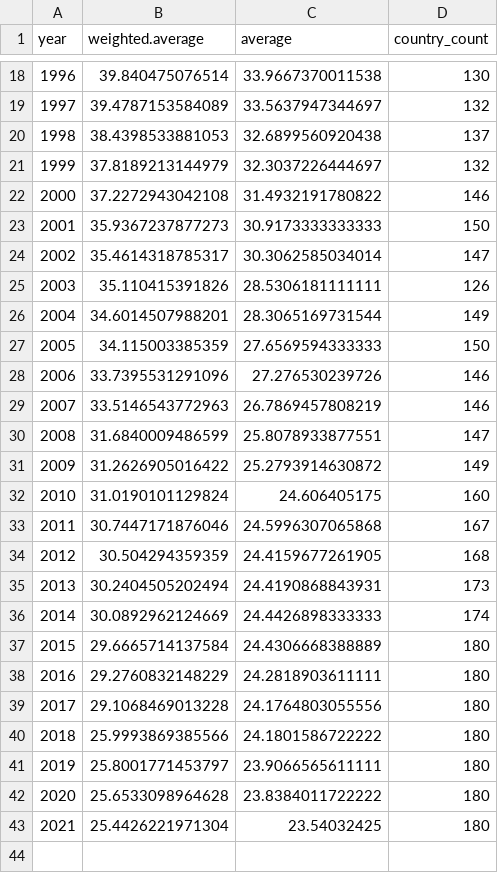
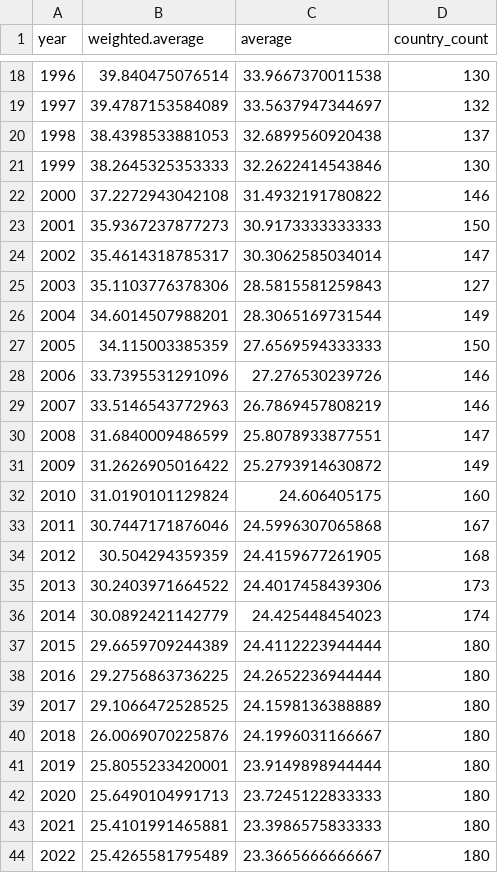
Before and after one commit to TaxFoundation/worldwide-corporate-tax-rates, a CSV file: final_outputs/rate_time_series.csv, drawn as a sheet; only a part is shown, gaps mark what is left out; removed rows and columns are numbered as before the commit, all else as after; the diff names each change by its address in the sheet, - before the commit and + after, or states it on an @@ line.

```diff
--- a/final_outputs/rate_time_series.csv
+++ b/final_outputs/rate_time_series.csv
-row 21: 1999 | 37.8189213144979 | 32.3037226444697 | 132
+row 21: 1999 | 38.2645325353333 | 32.2622414543846 | 130
-row 25: 2003 | 35.110415391826 | 28.5306181111111 | 126
+row 25: 2003 | 35.1103776378306 | 28.5815581259843 | 127
-row 35: 2013 | 30.2404505202494 | 24.4190868843931 | 173
-row 36: 2014 | 30.0892962124669 | 24.4426898333333 | 174
-row 37: 2015 | 29.6665714137584 | 24.4306668388889 | 180
-row 38: 2016 | 29.2760832148229 | 24.2818903611111 | 180
-row 39: 2017 | 29.1068469013228 | 24.1764803055556 | 180
-row 40: 2018 | 25.9993869385566 | 24.1801586722222 | 180
-row 41: 2019 | 25.8001771453797 | 23.9066565611111 | 180
-row 42: 2020 | 25.6533098964628 | 23.8384011722222 | 180
-row 43: 2021 | 25.4426221971304 | 23.54032425 | 180
+row 35: 2013 | 30.2403971664522 | 24.4017458439306 | 173
+row 36: 2014 | 30.0892421142779 | 24.425448454023 | 174
+row 37: 2015 | 29.6659709244389 | 24.4112223944444 | 180
+row 38: 2016 | 29.2756863736225 | 24.2652236944444 | 180
+row 39: 2017 | 29.1066472528525 | 24.1598136388889 | 180
+row 40: 2018 | 26.0069070225876 | 24.1996031166667 | 180
+row 41: 2019 | 25.8055233420001 | 23.9149898944444 | 180
+row 42: 2020 | 25.6490104991713 | 23.7245122833333 | 180
+row 43: 2021 | 25.4101991465881 | 23.3986575833333 | 180
+row 44: 2022 | 25.4265581795489 | 23.3665666666667 | 180
```
Also changed, not shown: final_outputs/bottom_rates.csv, final_outputs/rate_changes.csv, 10 other files.
